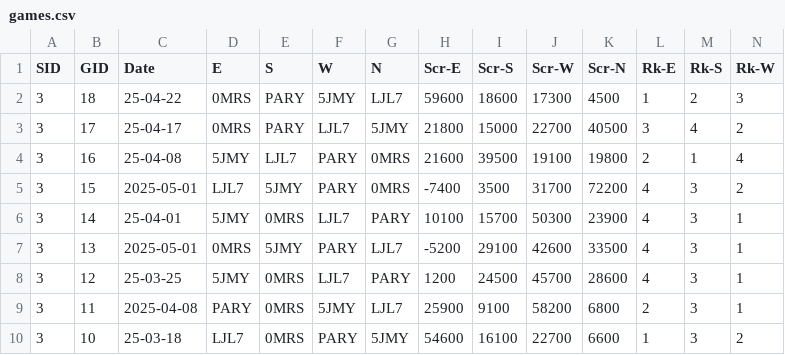
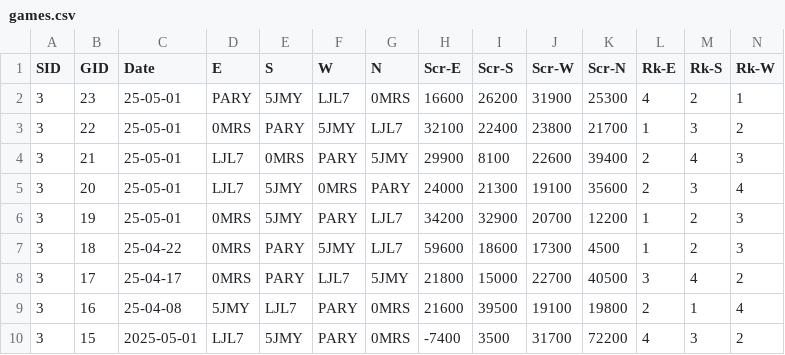
Before and after one commit to ShiningCrevice/DLeague-Data, a CSV file: data/games.csv, drawn as a sheet; only a part is shown; the shorter side is filled out with more unchanged rows; rows hold the shown columns only; the diff names each change by its address in the sheet, - before the commit and + after, or states it on an @@ line.

```diff
--- a/data/games.csv
+++ b/data/games.csv
+row 2: 3 | 23 | 25-05-01 | PARY | 5JMY | LJL7 | 0MRS | 16600 | 26200 | 31900 | 25300 | 4 | 2 | 1
+row 3: 3 | 22 | 25-05-01 | 0MRS | PARY | 5JMY | LJL7 | 32100 | 22400 | 23800 | 21700 | 1 | 3 | 2
+row 4: 3 | 21 | 25-05-01 | LJL7 | 0MRS | PARY | 5JMY | 29900 | 8100 | 22600 | 39400 | 2 | 4 | 3
+row 5: 3 | 20 | 25-05-01 | LJL7 | 5JMY | 0MRS | PARY | 24000 | 21300 | 19100 | 35600 | 2 | 3 | 4
+row 6: 3 | 19 | 25-05-01 | 0MRS | 5JMY | PARY | LJL7 | 34200 | 32900 | 20700 | 12200 | 1 | 2 | 3
```
Also changed, not shown: data/rounds.csv, statistics/S3.csv, 6 other files.
